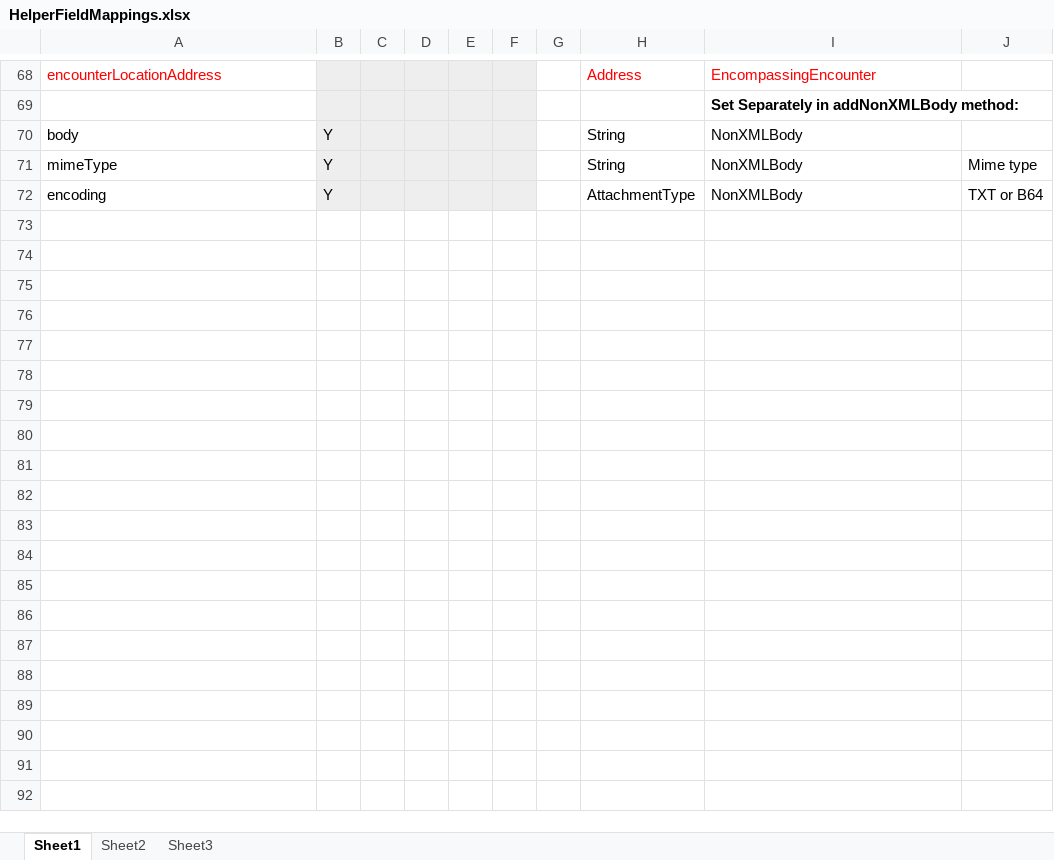
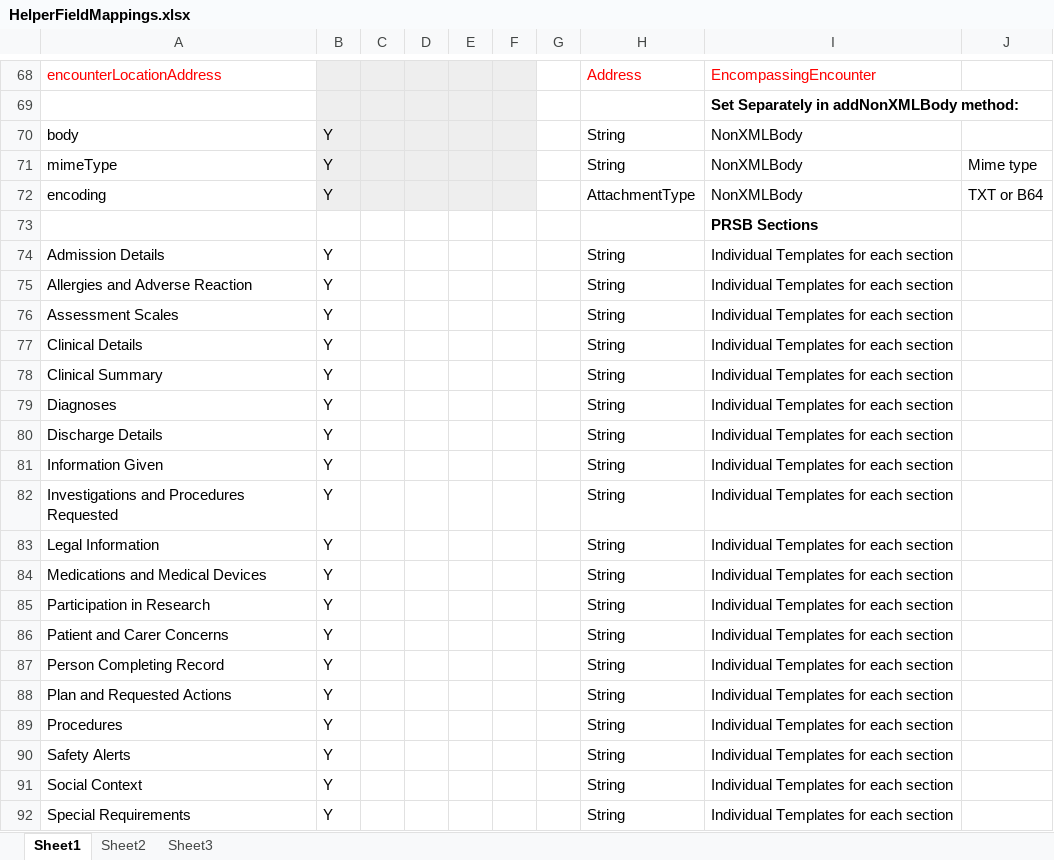
Before and after one commit to nagyist/ciao-cda-builder, an Excel workbook: docs/HelperFieldMappings.xlsx, sheet Sheet1, drawn as a sheet; only a part is shown, gaps mark what is left out; values as stored, in another font and other column widths than the file's, no borders; charts and pictures not drawn; the diff names each change by its address in the sheet, - before the commit and + after, or states it on an @@ line.

Commit message:
Added PRSB heading sections to spreadsheet

```diff
--- a/docs/HelperFieldMappings.xlsx (sheet Sheet1)
+++ b/docs/HelperFieldMappings.xlsx (sheet Sheet1)
+row 73:  |  |  |  |  |  |  |  | PRSB Sections
+row 74: Admission Details | Y |  |  |  |  |  | String | Individual Templates for each section
+row 75: Allergies and Adverse Reaction | Y |  |  |  |  |  | String | Individual Templates for each section
+row 76: Assessment Scales | Y |  |  |  |  |  | String | Individual Templates for each section
+row 77: Clinical Details | Y |  |  |  |  |  | String | Individual Templates for each section
+row 78: Clinical Summary | Y |  |  |  |  |  | String | Individual Templates for each section
+row 79: Diagnoses | Y |  |  |  |  |  | String | Individual Templates for each section
+row 80: Discharge Details | Y |  |  |  |  |  | String | Individual Templates for each section
+row 81: Information Given | Y |  |  |  |  |  | String | Individual Templates for each section
+row 82: Investigations and Procedures Requested | Y |  |  |  |  |  | String | Individual Templates for each section
+row 83: Legal Information | Y |  |  |  |  |  | String | Individual Templates for each section
+row 84: Medications and Medical Devices | Y |  |  |  |  |  | String | Individual Templates for each section
+row 85: Participation in Research | Y |  |  |  |  |  | String | Individual Templates for each section
+row 86: Patient and Carer Concerns | Y |  |  |  |  |  | String | Individual Templates for each section
+row 87: Person Completing Record | Y |  |  |  |  |  | String | Individual Templates for each section
+row 88: Plan and Requested Actions | Y |  |  |  |  |  | String | Individual Templates for each section
+row 89: Procedures | Y |  |  |  |  |  | String | Individual Templates for each section
+row 90: Safety Alerts | Y |  |  |  |  |  | String | Individual Templates for each section
+row 91: Social Context | Y |  |  |  |  |  | String | Individual Templates for each section
+row 92: Special Requirements | Y |  |  |  |  |  | String | Individual Templates for each section
```
Also changed, not shown: charts or pictures.
